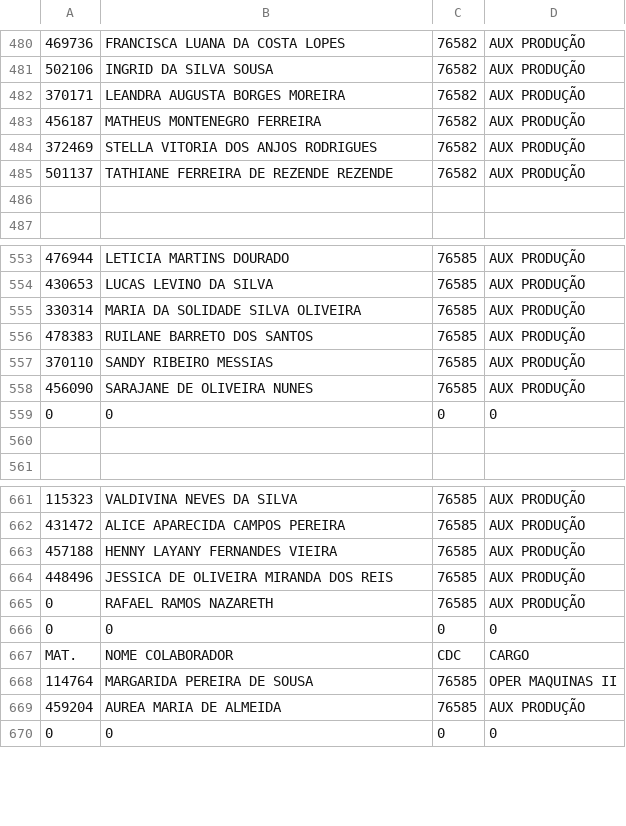
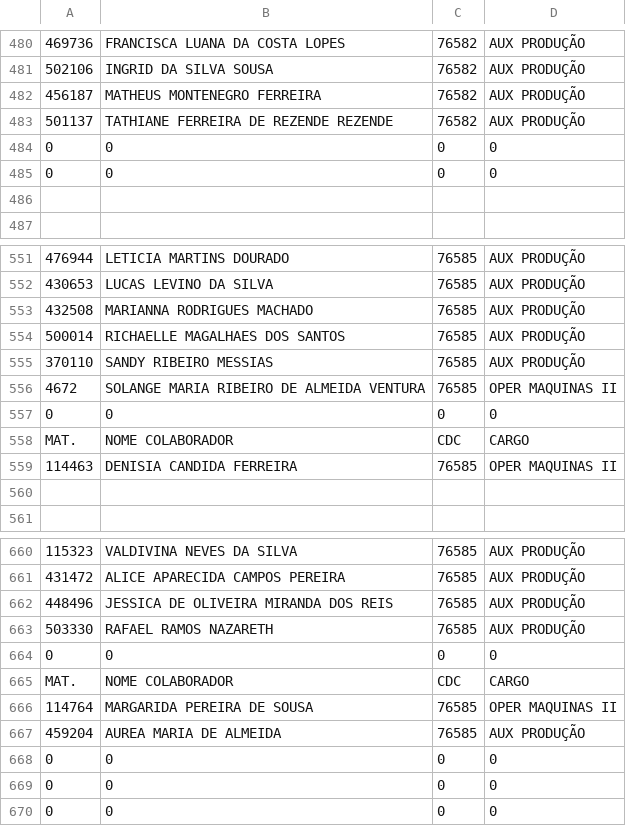
Before and after one commit to James-Johny/yavos, a CSV file: listanomes.csv, drawn as a sheet; only a part is shown, gaps mark what is left out; removed rows and columns are numbered as before the commit, all else as after; the diff covers the shown part only; the diff names each change by its address in the sheet, - before the commit and + after, or states it on an @@ line.

```diff
--- a/listanomes.csv
+++ b/listanomes.csv
-row 482: 370171 | LEANDRA AUGUSTA BORGES MOREIRA | 76582 | AUX PRODUÇÃO
-row 484: 372469 | STELLA VITORIA DOS ANJOS RODRIGUES | 76582 | AUX PRODUÇÃO
+row 484: 0 | 0 | 0 | 0
+row 485: 0 | 0 | 0 | 0
-A553: 330314
+A553: 432508
-B553: MARIA DA SOLIDADE SILVA OLIVEIRA
+B553: MARIANNA RODRIGUES MACHADO
-A554: 478383
+A554: 500014
-B554: RUILANE BARRETO DOS SANTOS
+B554: RICHAELLE MAGALHAES DOS SANTOS
-row 558: 456090 | SARAJANE DE OLIVEIRA NUNES | 76585 | AUX PRODUÇÃO
+row 556: 4672 | SOLANGE MARIA RIBEIRO DE ALMEIDA VENTURA | 76585 | OPER MAQUINAS II
+row 558: MAT. | NOME COLABORADOR | CDC | CARGO
+row 559: 114463 | DENISIA CANDIDA FERREIRA | 76585 | OPER MAQUINAS II
-row 663: 457188 | HENNY LAYANY FERNANDES VIEIRA | 76585 | AUX PRODUÇÃO
-A663: 0
+A663: 503330
+row 668: 0 | 0 | 0 | 0
+row 669: 0 | 0 | 0 | 0
```
Also changed, not shown: 19 added rows, 22 removed rows, 7 moved rows and 36 edited cells elsewhere in this file.
